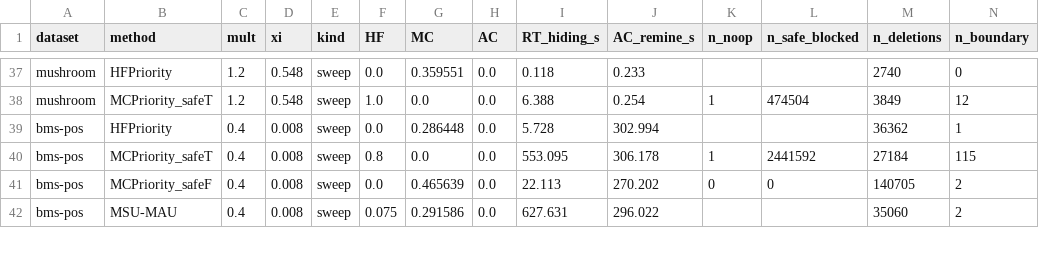
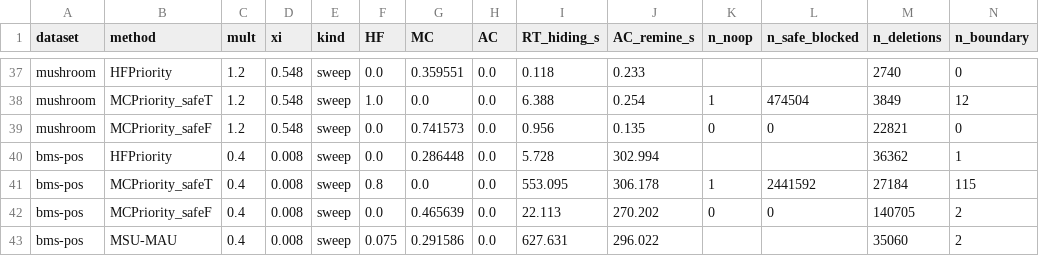
Before and after one commit to TrungDuong83/FWI_hiding_system, a CSV file: results/summary.csv, drawn as a sheet; only a part is shown, gaps mark what is left out; rows hold the shown columns only; the diff names each change by its address in the sheet, - before the commit and + after, or states it on an @@ line.

```diff
--- a/results/summary.csv
+++ b/results/summary.csv
+row 39: mushroom | MCPriority_safeF | 1.2 | 0.548 | sweep | 0.0 | 0.741573 | 0.0 | 0.956 | 0.135 | 0 | 0 | 22821 | 0
```
Also changed, not shown: 2 other files.
